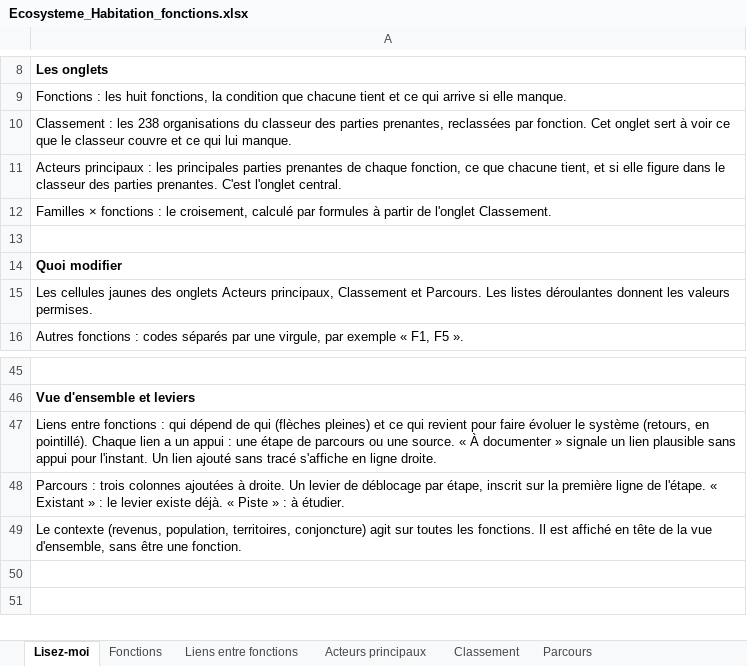
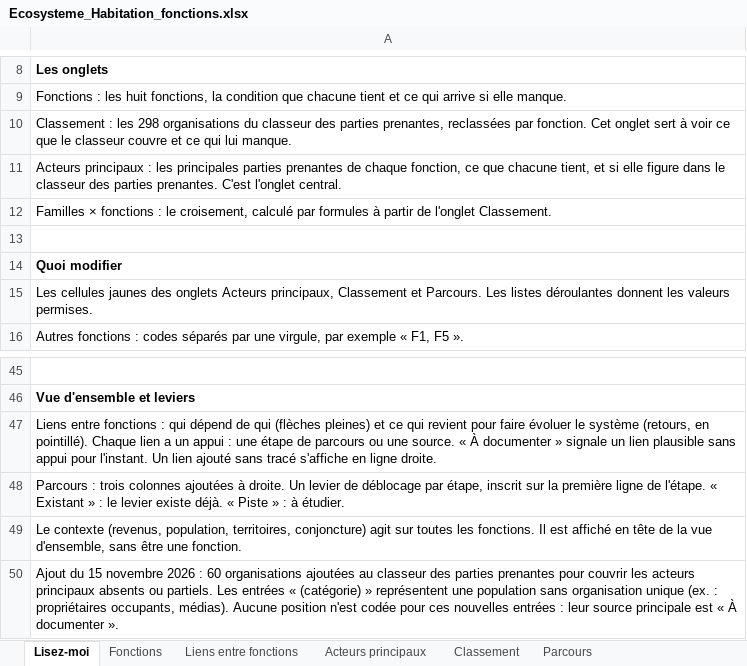
Before and after one commit to Syl77qc/habitation_itinerance, an Excel workbook: Ecosysteme_Habitation_fonctions.xlsx, sheet Lisez-moi, drawn as a sheet; only a part is shown, gaps mark what is left out; values as stored, in another font and other column widths than the file's, no borders; the diff names each change by its address in the sheet, - before the commit and + after, or states it on an @@ line.

```diff
--- a/Ecosysteme_Habitation_fonctions.xlsx (sheet Lisez-moi)
+++ b/Ecosysteme_Habitation_fonctions.xlsx (sheet Lisez-moi)
-A10: …: les 238 organisations du…
+A10: …: les 298 organisations du…
+row 50: Ajout du 15 novembre 2026 : 60 organisations ajoutées au classeur des parties prenantes pour couvrir les acteurs principaux absents ou partiels. Les entrées « (catégorie) » représentent une population sans organisation unique (ex. : propriétaires occupants, médias). Aucune position n'est codée pour ces nouvelles entrées : leur source principale est « À documenter ».
```
Also changed, not shown: sheet Classement, sheet Familles × fonctions, sheet Acteurs principaux, sheet Fonctions, sheet Synthèse par fonction, Parties_prenantes_habitation_itinerance.xlsx, 3 other files.
